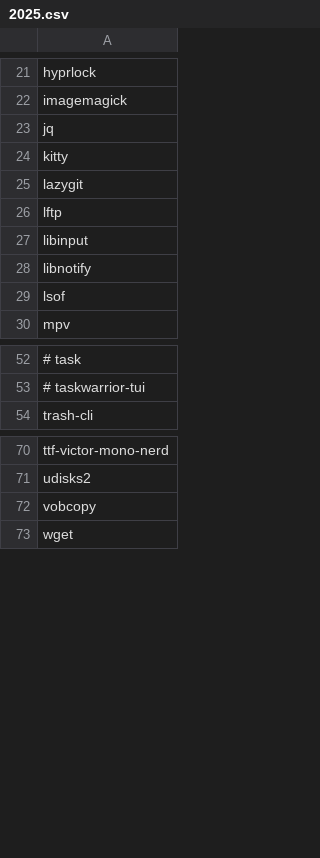
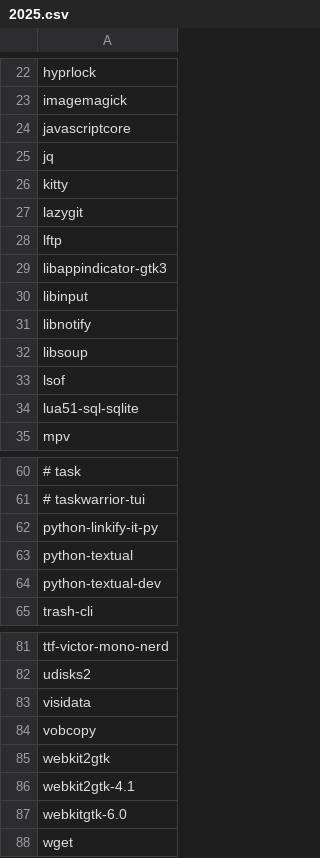
Before and after one commit to utono/install, a CSV file: paclists/2025.csv, drawn as a sheet; only a part is shown, gaps mark what is left out; the diff covers the shown part only; the diff names each change by its address in the sheet, - before the commit and + after, or states it on an @@ line.

```diff
--- a/paclists/2025.csv
+++ b/paclists/2025.csv
+row 24: javascriptcore
+row 29: libappindicator-gtk3
+row 32: libsoup
+row 34: lua51-sql-sqlite
+row 62: python-linkify-it-py
+row 63: python-textual
+row 64: python-textual-dev
+row 83: visidata
+row 85: webkit2gtk
+row 86: webkit2gtk-4.1
+row 87: webkitgtk-6.0
```
Also changed, not shown: 4 added rows elsewhere in this file, 2 other files.
